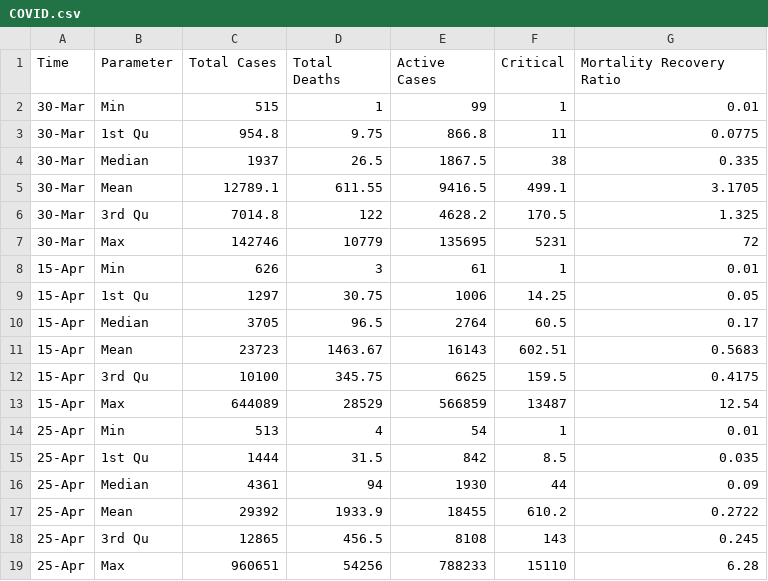
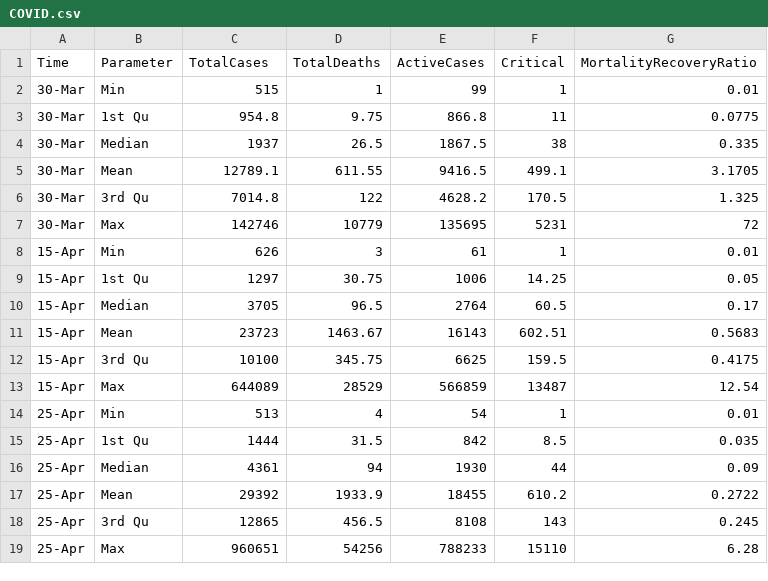
Before and after one commit to cmdecesaris/135-Project-1, a CSV file: data/COVID.csv, drawn as a sheet.

Commit message:
Changed data Again to make variable names uniform and easy to access with $ operator

```diff
--- a/data/COVID.csv
+++ b/data/COVID.csv
@@ -1,2 +1,2 @@
-Time,Parameter,Total Cases,Total Deaths,Active Cases,Critical,Mortality Recovery Ratio
+Time,Parameter,TotalCases,TotalDeaths,ActiveCases,Critical,MortalityRecoveryRatio
 30-Mar,Min,515,1,99,1,0.01
```
